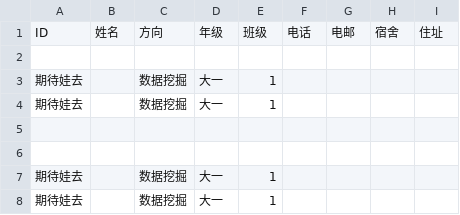
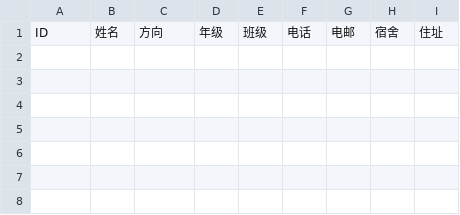
Before and after one commit to escobarflughafen/contactMgr, a CSV file: csv/t01.csv, drawn as a sheet; the diff names each change by its address in the sheet, - before the commit and + after, or states it on an @@ line.

```diff
--- a/csv/t01.csv
+++ b/csv/t01.csv
-row 2: (empty)
-row 3: 期待娃去 |  | 数据挖掘 | 大一 | 1
-row 4: 期待娃去 |  | 数据挖掘 | 大一 | 1
-row 5: (empty)
-row 6: (empty)
-row 7: 期待娃去 |  | 数据挖掘 | 大一 | 1
-row 8: 期待娃去 |  | 数据挖掘 | 大一 | 1
```
Also changed, not shown: 10 other files.
